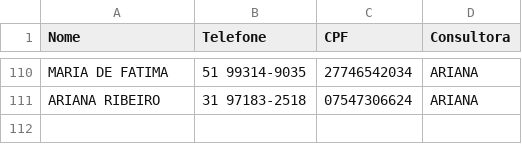
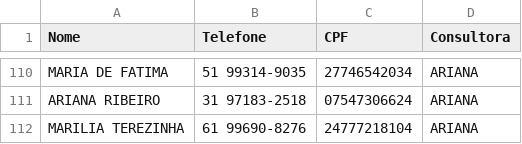
Before and after one commit to sousas2ds/Contatos, a CSV file: contatos-ariana.csv, drawn as a sheet; only a part is shown, gaps mark what is left out; the diff names each change by its address in the sheet, - before the commit and + after, or states it on an @@ line.

Commit message:
Atualizando contatos-ariana.csv

```diff
--- a/contatos-ariana.csv
+++ b/contatos-ariana.csv
+row 112: MARILIA TEREZINHA | 61 99690-8276 | 24777218104 | ARIANA
```
